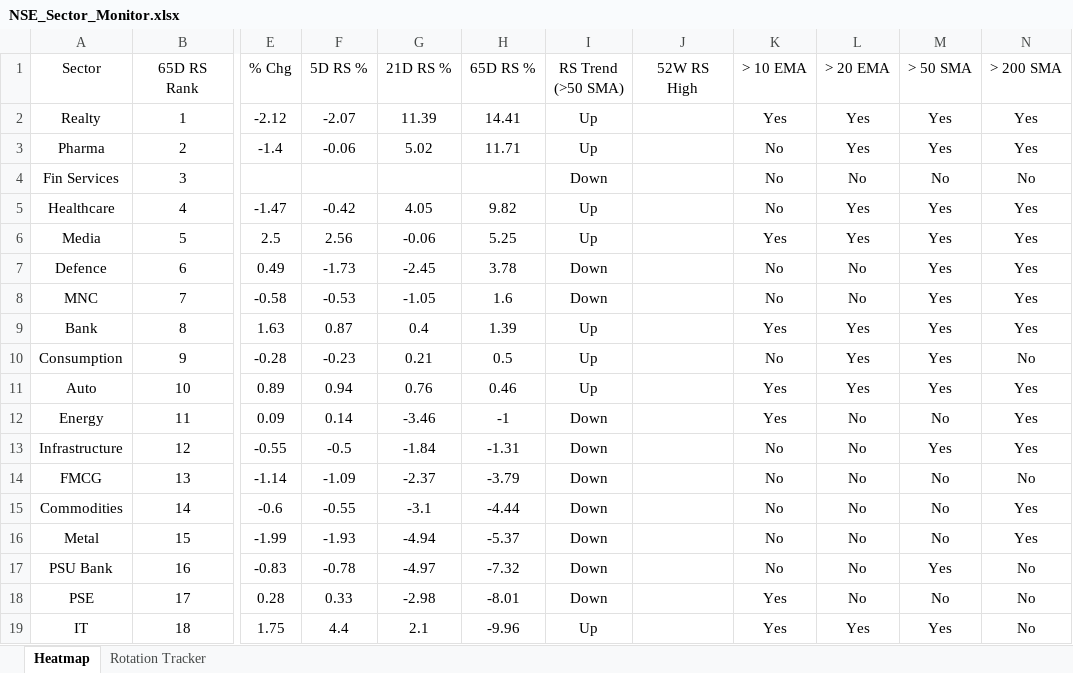
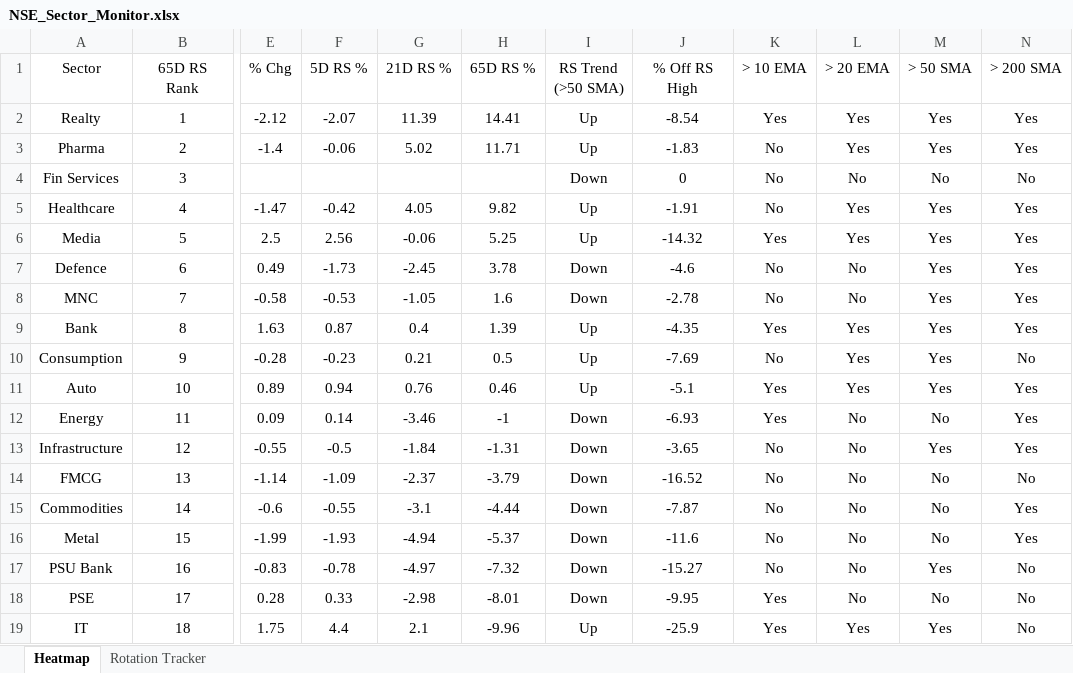
Before and after one commit to chethanshivaraju94-netizen/nse-market-monitor, an Excel workbook: NSE_Sector_Monitor.xlsx, sheet Heatmap, drawn as a sheet; only a part is shown, gaps mark what is left out; values as stored, in another font and other column widths than the file's, no borders; conditional formats not drawn; the diff names each change by its address in the sheet, - before the commit and + after, or states it on an @@ line.

```diff
--- a/NSE_Sector_Monitor.xlsx (sheet Heatmap)
+++ b/NSE_Sector_Monitor.xlsx (sheet Heatmap)
-J1: 52W RS High
+J1: % Off RS High
-J2 (% Off RS High): (empty)
+J2 (% Off RS High): -8.54
-J3 (% Off RS High): (empty)
+J3 (% Off RS High): -1.83
-J4 (% Off RS High): (empty)
+J4 (% Off RS High): 0
-J5 (% Off RS High): (empty)
+J5 (% Off RS High): -1.91
-J6 (% Off RS High): (empty)
+J6 (% Off RS High): -14.32
-J7 (% Off RS High): (empty)
+J7 (% Off RS High): -4.6
-J8 (% Off RS High): (empty)
+J8 (% Off RS High): -2.78
-J9 (% Off RS High): (empty)
+J9 (% Off RS High): -4.35
-J10 (% Off RS High): (empty)
+J10 (% Off RS High): -7.69
-J11 (% Off RS High): (empty)
+J11 (% Off RS High): -5.1
-J12 (% Off RS High): (empty)
+J12 (% Off RS High): -6.93
-J13 (% Off RS High): (empty)
+J13 (% Off RS High): -3.65
-J14 (% Off RS High): (empty)
+J14 (% Off RS High): -16.52
-J15 (% Off RS High): (empty)
+J15 (% Off RS High): -7.87
-J16 (% Off RS High): (empty)
+J16 (% Off RS High): -11.6
-J17 (% Off RS High): (empty)
+J17 (% Off RS High): -15.27
-J18 (% Off RS High): (empty)
+J18 (% Off RS High): -9.95
-J19 (% Off RS High): (empty)
+J19 (% Off RS High): -25.9
```
Also changed, not shown: NSE_Market_Monitor.xlsx.
